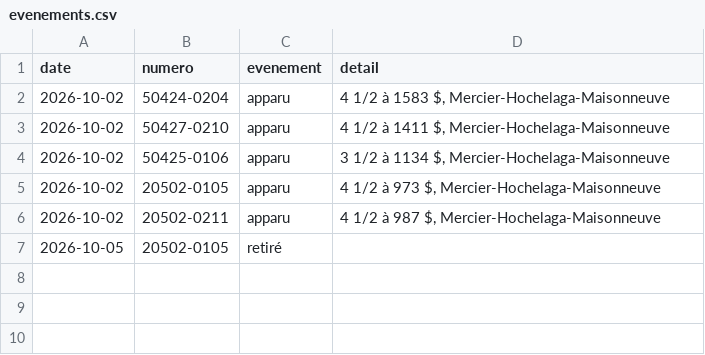
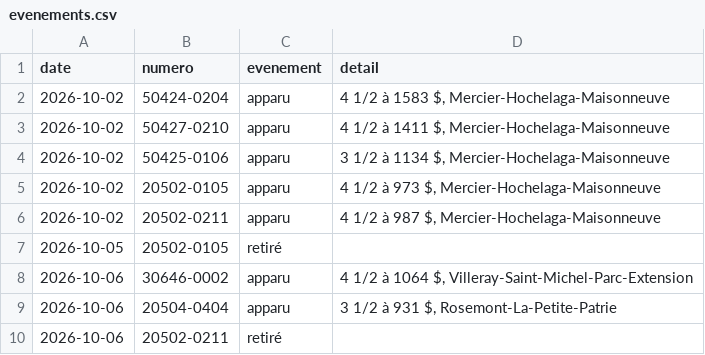
Before and after one commit to jennsen-spec/shdm-notifier, a CSV file: data/evenements.csv, drawn as a sheet.

```diff
--- a/data/evenements.csv
+++ b/data/evenements.csv
@@ -7 +7,4 @@ date,numero,evenement,detail
 2026-10-05,20502-0105,retiré,
+2026-10-06,30646-0002,apparu,"4 1/2 à 1064 $, Villeray-Saint-Michel-Parc-Extension"
+2026-10-06,20504-0404,apparu,"3 1/2 à 931 $, Rosemont-La-Petite-Patrie"
+2026-10-06,20502-0211,retiré,
```
Also changed, not shown: data/logements.csv, 2 other files.
